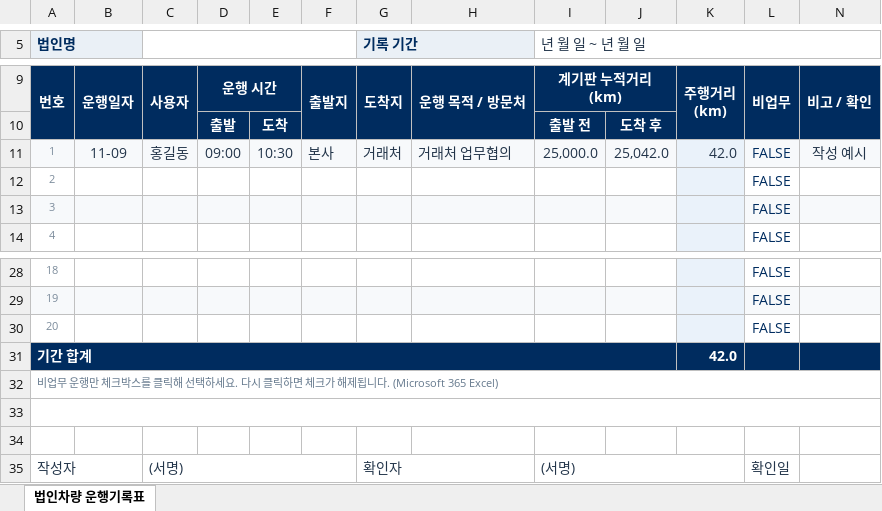
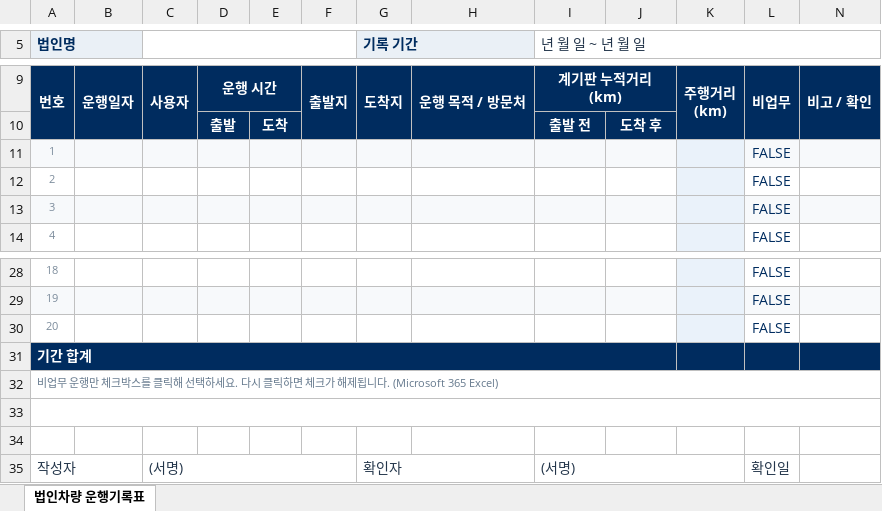
Before and after one commit to skelsid/Hyundai_Pleos, an Excel workbook: docs/법인차량_운행기록표.xlsx, sheet 법인차량 운행기록표, drawn as a sheet; only a part is shown, gaps mark what is left out; values as stored, in another font and other column widths than the file's, no borders; charts and pictures and conditional formats not drawn; the diff names each change by its address in the sheet, - before the commit and + after, or states it on an @@ line.

```diff
--- a/docs/법인차량_운행기록표.xlsx (sheet 법인차량 운행기록표)
+++ b/docs/법인차량_운행기록표.xlsx (sheet 법인차량 운행기록표)
-B11: 11-09
+B11: (empty)
-C11: 홍길동
+C11: (empty)
-D11: 09:00
+D11: (empty)
-E11: 10:30
+E11: (empty)
-F11: 본사
+F11: (empty)
-G11 (기록 기간): 거래처
+G11 (기록 기간): (empty)
-H11: 거래처 업무협의
+H11: (empty)
-I11 (년 월 일 ~ 년 월 일): 25,000.0
+I11 (년 월 일 ~ 년 월 일): (empty)
-J11: 25,042.0
+J11: (empty)
-K11: 42.0
+K11: (empty)
-N11: 작성 예시
+N11: (empty)
-K31: 42.0
+K31: (empty)
```
